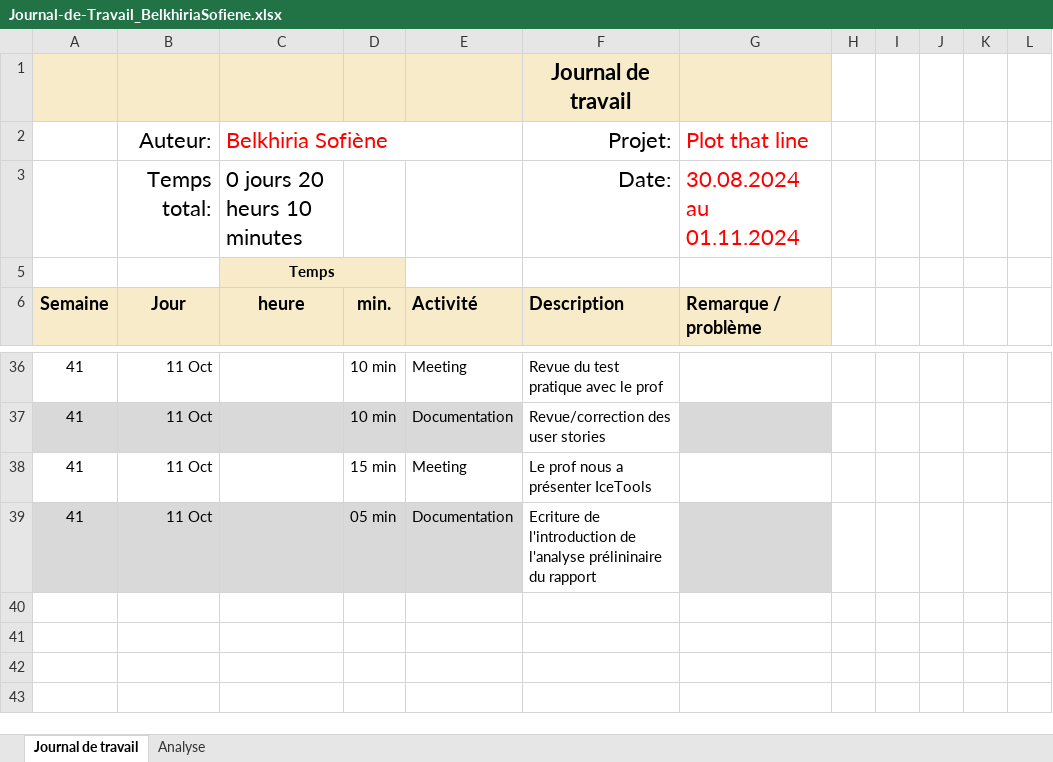
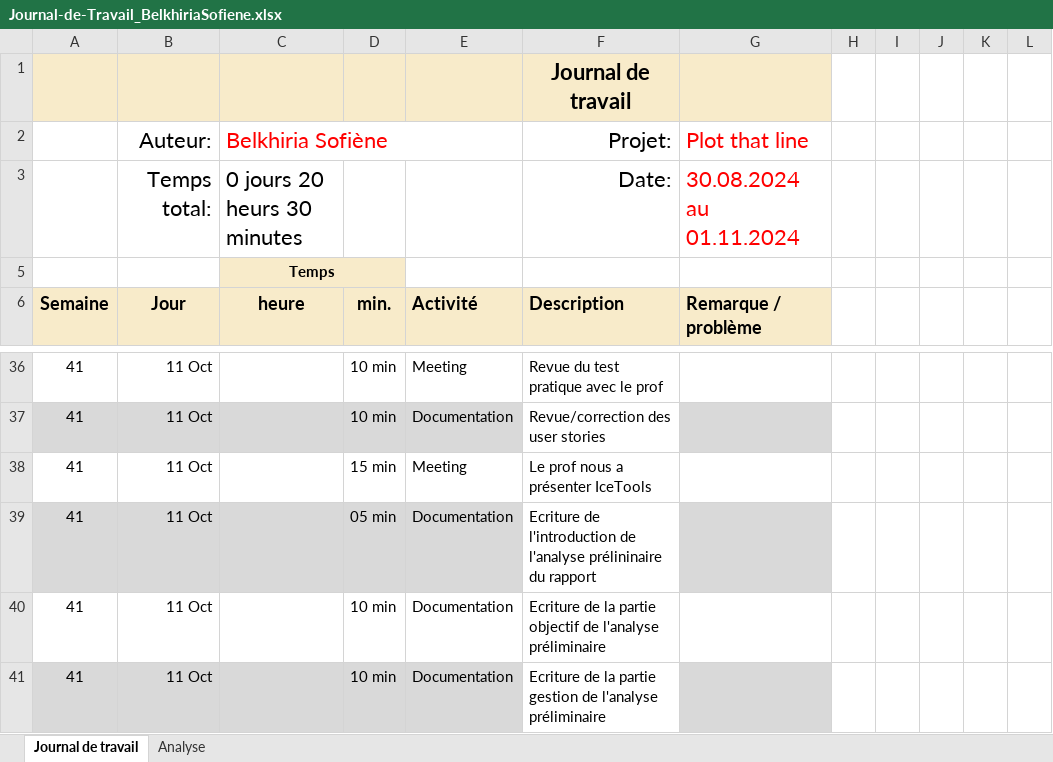
Before and after one commit to termimi/PlotThatLine, an Excel workbook: Docs/Journal-de-Travail_BelkhiriaSofiene.xlsx, sheet Journal de travail, drawn as a sheet; only a part is shown, gaps mark what is left out; values as stored, in another font and other column widths than the file's, no borders; conditional formats and table styles not drawn; the diff names each change by its address in the sheet, - before the commit and + after, or states it on an @@ line.

Commit message:
Doc: update journal de travail

```diff
--- a/Docs/Journal-de-Travail_BelkhiriaSofiene.xlsx (sheet Journal de travail)
+++ b/Docs/Journal-de-Travail_BelkhiriaSofiene.xlsx (sheet Journal de travail)
-C3: 0 jours 20 heurs 10 minutes
+C3: 0 jours 20 heurs 30 minutes
+row 40: 41 | 11 Oct |  | 10 min | Documentation | Ecriture de la partie objectif de l'analyse préliminaire
+row 41: 41 | 11 Oct |  | 10 min | Documentation | Ecriture de la partie gestion de l'analyse préliminaire
```
Also changed, not shown: sheet Analyse, hidden cells, charts or pictures.
